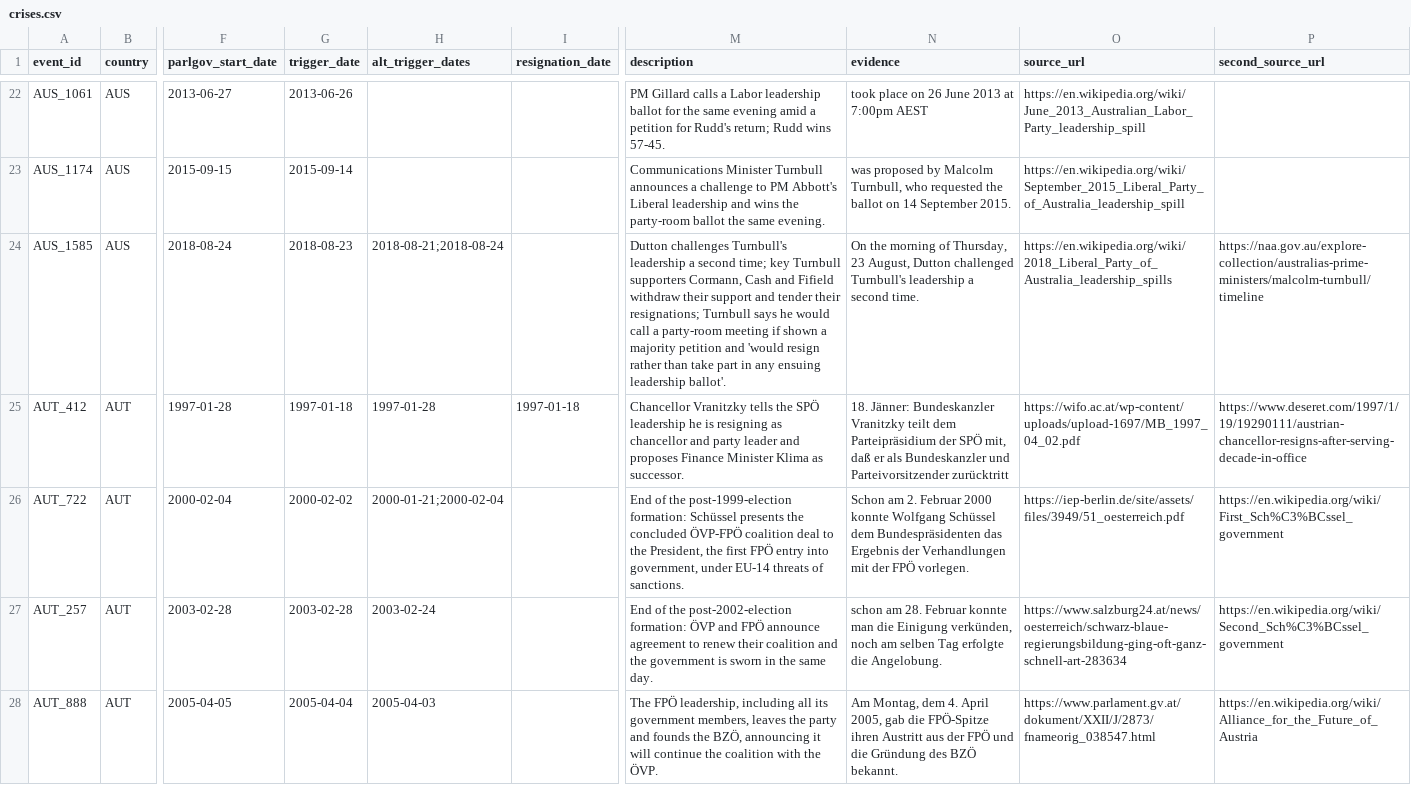
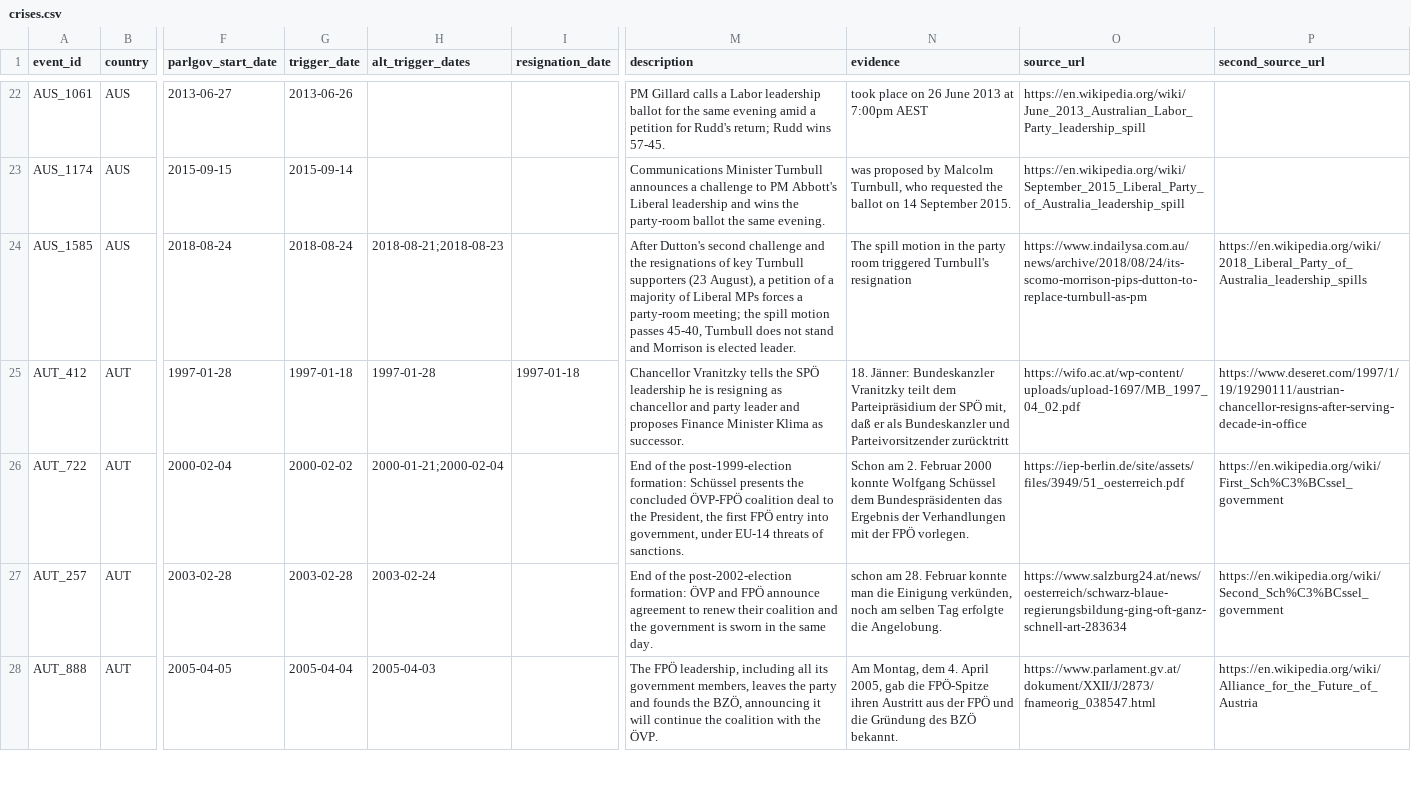
Before and after one commit to AlbertoMigliorati/ada-elections-markets, a CSV file: data/crises.csv, drawn as a sheet; only a part is shown, gaps mark what is left out; the diff covers the shown part only; the diff names each change by its address in the sheet, - before the commit and + after, or states it on an @@ line.

Commit message:
Fix trigger dates under rule A2 (GBR_1676 -> 2022-07-07, ITA_1681 -> 2022-07-14, AUS_1585 -> 2018-08-24); old dates moved to alt_trigger_dates; clarify rule A2 in coding_rules

```diff
--- a/data/crises.csv
+++ b/data/crises.csv
-G24 (trigger_date): 2018-08-23
+G24 (trigger_date): 2018-08-24
-H24 (alt_trigger_dates): 2018-08-21;2018-08-24
+H24 (alt_trigger_dates): 2018-08-21;2018-08-23
-M24 (description): Dutton challenges Turnbull's leadership a second time; key Turnbull supporters Cormann, Cash and Fifield withdraw their support and tender their resignations; Turnbull says he would call a party-room meeting if shown a majority petition and 'would resign rather than take part in any ensuing leadership ballot'.
+M24 (description): After Dutton's second challenge and the resignations of key Turnbull supporters (23 August), a petition of a majority of Liberal MPs forces a party-room meeting; the spill motion passes 45-40, Turnbull does not stand and Morrison is elected leader.
-N24 (evidence): On the morning of Thursday, 23 August, Dutton challenged Turnbull's leadership a second time.
+N24 (evidence): The spill motion in the party room triggered Turnbull's resignation
-O24 (source_url): https://en.wikipedia.org/wiki/2018_Liberal_Party_of_Australia_leadership_spills
+O24 (source_url): https://www.indailysa.com.au/news/archive/2018/08/24/its-scomo-morrison-pips-dutton-to-replace-turnbull-as-pm
-P24 (second_source_url): https://naa.gov.au/explore-collection/australias-prime-ministers/malcolm-turnbull/timeline
+P24 (second_source_url): https://en.wikipedia.org/wiki/2018_Liberal_Party_of_Australia_leadership_spills
```
Also changed, not shown: 12 edited cells elsewhere in this file, 1 other file.
